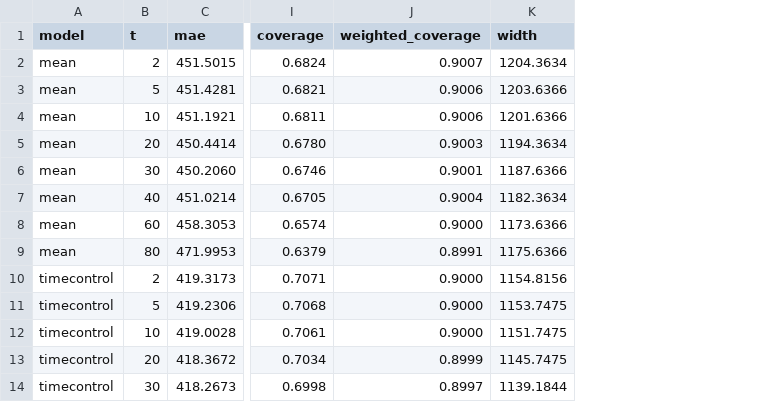
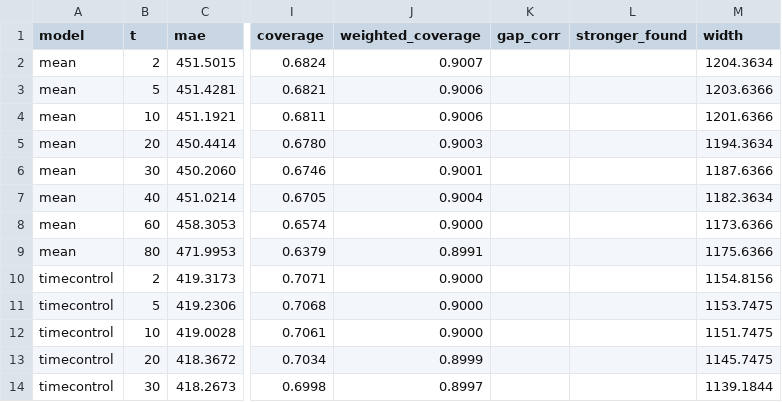
Before and after one commit to kutay-atak/chess-rating-prediction, a CSV file: results/metrics.csv, drawn as a sheet; only a part is shown, gaps mark what is left out; the diff names each change by its address in the sheet, - before the commit and + after, or states it on an @@ line.

```diff
--- a/results/metrics.csv
+++ b/results/metrics.csv
+column K (gap_corr), empty
+column L (stronger_found), empty
```
Also changed, not shown: results/move_quality.csv, 12 other files.
